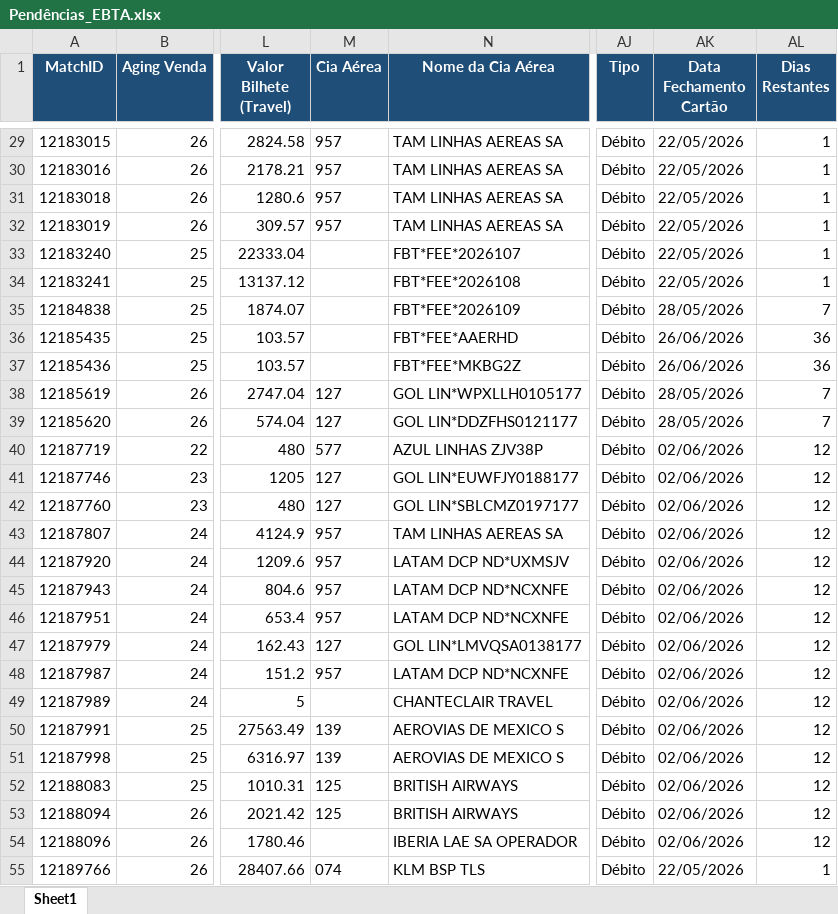
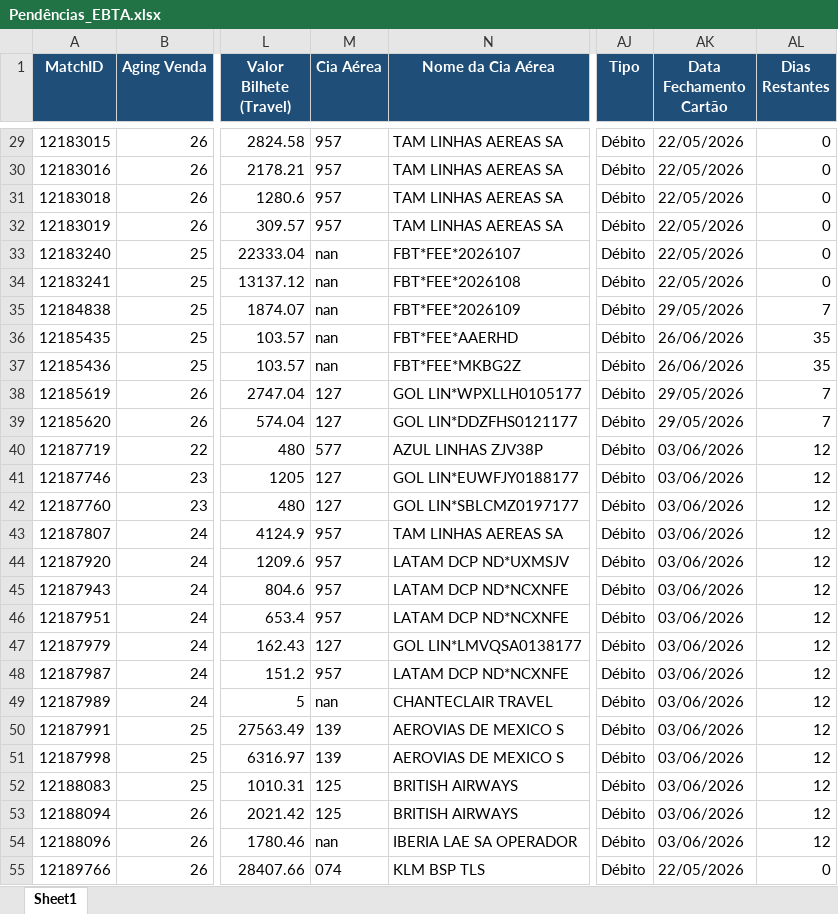
Before and after one commit to Nicolas-Cavalcante/concilia-o-financeira, an Excel workbook: outputs/Incorretos/Pendências_EBTA.xlsx, sheet Sheet1, drawn as a sheet; only a part is shown, gaps mark what is left out; values as stored, in another font and other column widths than the file's, no borders; the diff covers the shown part only; the diff names each change by its address in the sheet, - before the commit and + after, or states it on an @@ line.

```diff
--- a/outputs/Incorretos/Pendências_EBTA.xlsx (sheet Sheet1)
+++ b/outputs/Incorretos/Pendências_EBTA.xlsx (sheet Sheet1)
-AL29:AL34 (Dias Restantes): 1
+AL29:AL34 (Dias Restantes): 0
-M33:M37 (Cia Aérea): (empty)
+M33:M37 (Cia Aérea): nan
-AK35 (Data Fechamento Cartão): 28/05/2026
+AK35 (Data Fechamento Cartão): 29/05/2026
-AL36:AL37 (Dias Restantes): 36
+AL36:AL37 (Dias Restantes): 35
-AK38:AK39 (Data Fechamento Cartão): 28/05/2026
+AK38:AK39 (Data Fechamento Cartão): 29/05/2026
-AK40:AK54 (Data Fechamento Cartão): 02/06/2026
+AK40:AK54 (Data Fechamento Cartão): 03/06/2026
-M49 (Cia Aérea): (empty)
+M49 (Cia Aérea): nan
-M54 (Cia Aérea): (empty)
+M54 (Cia Aérea): nan
-AL55 (Dias Restantes): 1
+AL55 (Dias Restantes): 0
```
Also changed, not shown: 2 removed rows and 1335 edited cells elsewhere in this sheet, logs/historico_execucao.xlsx, logs/historico_execucao_detalhado.xlsx, 6 other files.
